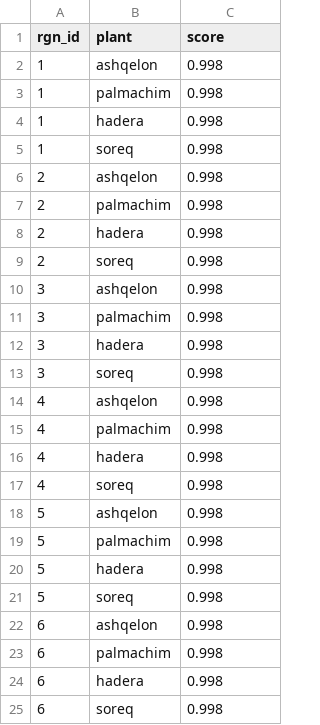
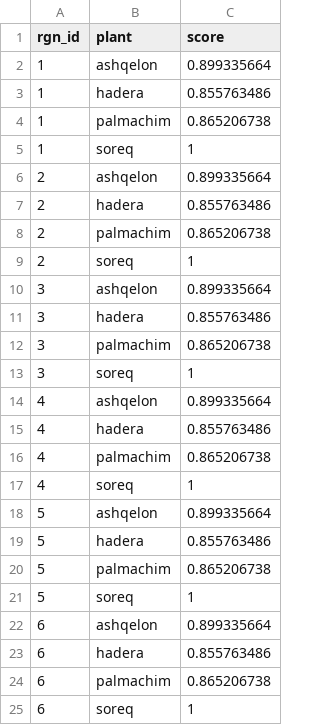
Before and after one commit to OHI-Science/ohi-israel, a CSV file: med2014/layers/np_Data_desal_Sds_year_plant.csv, drawn as a sheet.

Commit message:
new calculation of the desalination pressure

```diff
--- a/med2014/layers/np_Data_desal_Sds_year_plant.csv
+++ b/med2014/layers/np_Data_desal_Sds_year_plant.csv
@@ -1,25 +1,25 @@
 rgn_id,plant,score
-1,ashqelon,0.998
-1,palmachim,0.998
-1,hadera,0.998
-1,soreq,0.998
-2,ashqelon,0.998
-2,palmachim,0.998
-2,hadera,0.998
-2,soreq,0.998
-3,ashqelon,0.998
-3,palmachim,0.998
-3,hadera,0.998
-3,soreq,0.998
-4,ashqelon,0.998
-4,palmachim,0.998
-4,hadera,0.998
-4,soreq,0.998
-5,ashqelon,0.998
-5,palmachim,0.998
-5,hadera,0.998
-5,soreq,0.998
-6,ashqelon,0.998
-6,palmachim,0.998
-6,hadera,0.998
-6,soreq,0.998
+1,ashqelon,0.899335664
+1,hadera,0.855763486
+1,palmachim,0.865206738
+1,soreq,1
+2,ashqelon,0.899335664
+2,hadera,0.855763486
+2,palmachim,0.865206738
+2,soreq,1
+3,ashqelon,0.899335664
+3,hadera,0.855763486
+3,palmachim,0.865206738
+3,soreq,1
+4,ashqelon,0.899335664
+4,hadera,0.855763486
+4,palmachim,0.865206738
+4,soreq,1
+5,ashqelon,0.899335664
+5,hadera,0.855763486
+5,palmachim,0.865206738
+5,soreq,1
+6,ashqelon,0.899335664
+6,hadera,0.855763486
+6,palmachim,0.865206738
+6,soreq,1
```
Also changed, not shown: 1 other file.
